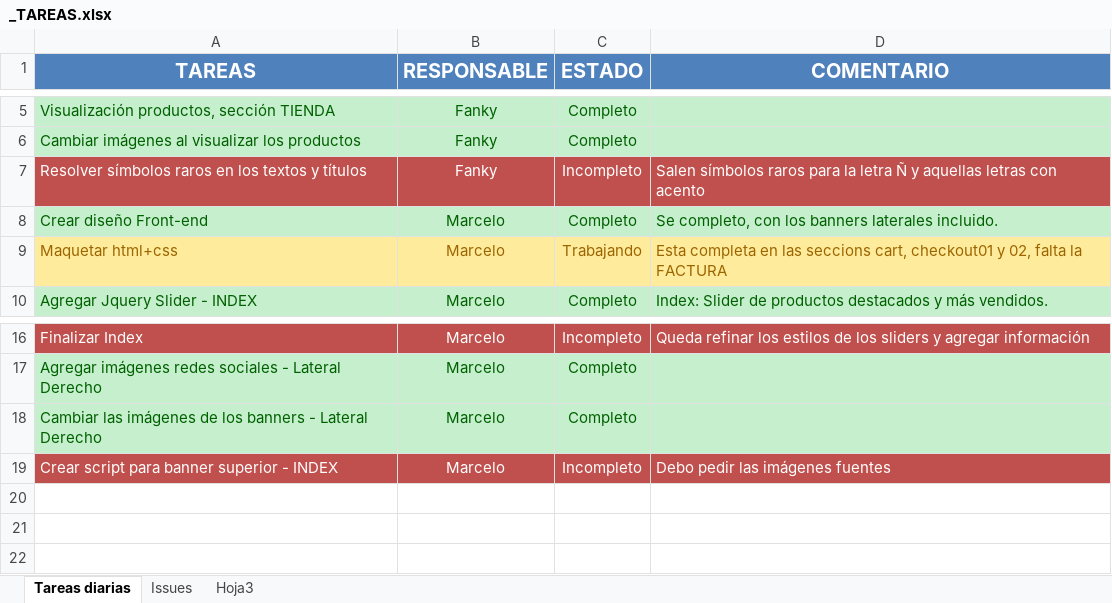
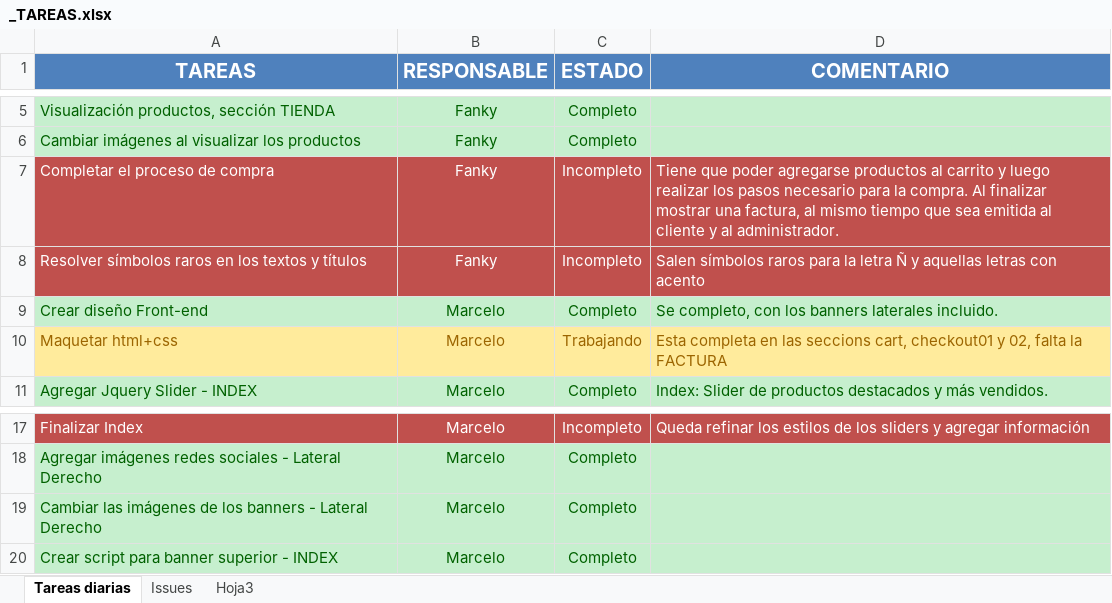
Before and after one commit to fanky10/playtime-sexshop, an Excel workbook: _TAREAS.xlsx, sheet Tareas diarias, drawn as a sheet; only a part is shown, gaps mark what is left out; values as stored, in another font and other column widths than the file's, no borders; addresses are those after the commit; the diff names each change by its address in the sheet, - before the commit and + after, or states it on an @@ line.

Commit message:
Se actualizaron las tareas. Se agregó el banner superior, junto con todas las imagenes y textos pertinentes. Además el mismo ha sido animado con el jquery.

```diff
--- a/_TAREAS.xlsx (sheet Tareas diarias)
+++ b/_TAREAS.xlsx (sheet Tareas diarias)
+row 7: Completar el proceso de compra | Fanky | Incompleto | Tiene que poder agregarse productos al carrito y luego realizar los pasos necesario para la compra. Al finalizar mostrar una factura, al mismo tiempo que sea emitida al cliente y al administrador.
-A20:D20 fill: #C0504D
+A20:D20 fill: #C6EFCE
-A20:C20 text colour: #FFFFFF
+A20:C20 text colour: #006100
-C20 (ESTADO): Incompleto
+C20 (ESTADO): Completo
-D20 (COMENTARIO): Debo pedir las imágenes fuentes
+D20 (COMENTARIO): (empty)
```
Also changed, not shown: 19 other files.
